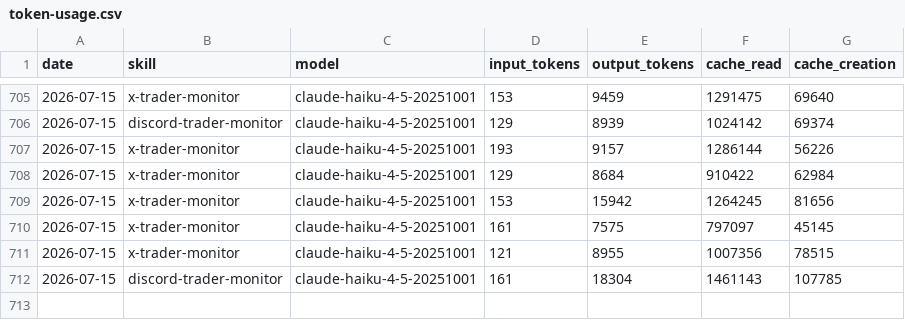
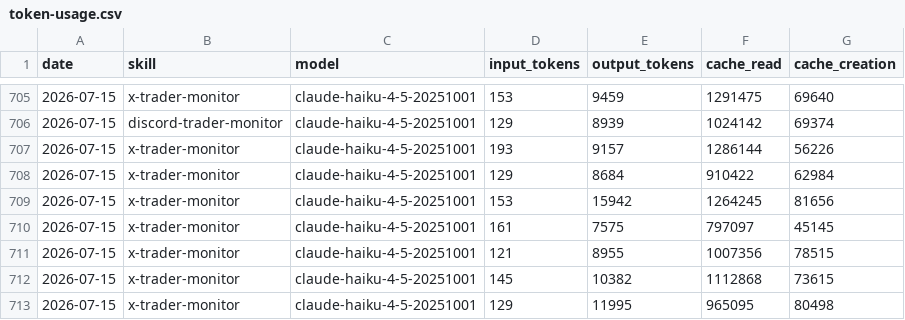
Before and after one commit to chxoky/aeon, a CSV file: memory/token-usage.csv, drawn as a sheet; only a part is shown, gaps mark what is left out.

Commit message:
chore(x-trader-monitor): auto-commit 2026-07-15

```diff
--- a/memory/token-usage.csv
+++ b/memory/token-usage.csv
@@ -711,2 +711,3 @@ date,skill,model,input_tokens,output_tokens,cache_read,cache_creation
 2026-07-15,x-trader-monitor,claude-haiku-4-5-20251001,121,8955,1007356,78515
-2026-07-15,discord-trader-monitor,claude-haiku-4-5-20251001,161,18304,1461143,107785
+2026-07-15,x-trader-monitor,claude-haiku-4-5-20251001,145,10382,1112868,73615
+2026-07-15,x-trader-monitor,claude-haiku-4-5-20251001,129,11995,965095,80498
```
Also changed, not shown: 9 other files.
